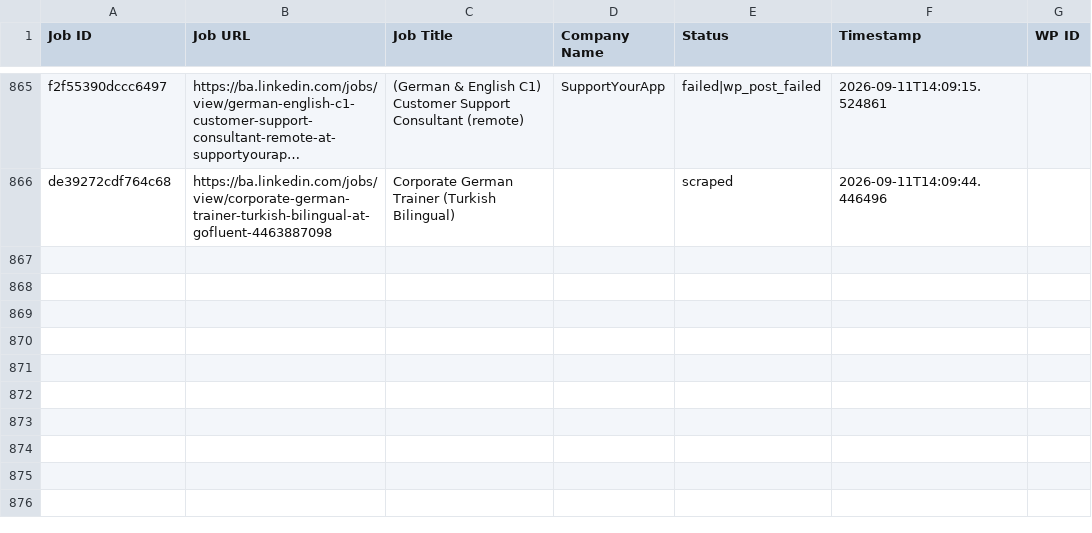
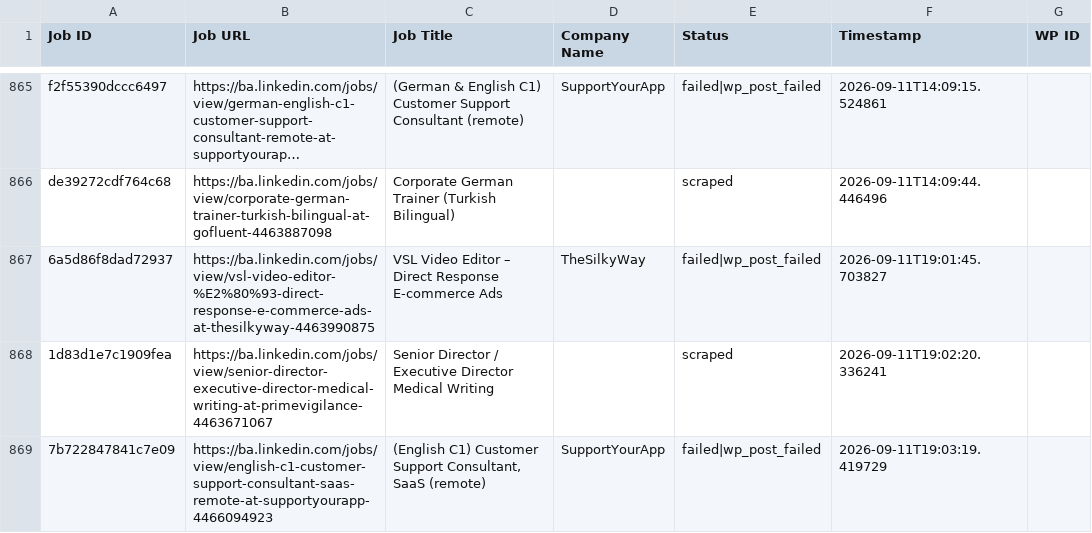
Before and after one commit to mimusdesign/ba, a CSV file: processed_jobs.csv, drawn as a sheet; only a part is shown, gaps mark what is left out; long unchanged cells end in …; the diff names each change by its address in the sheet, - before the commit and + after, or states it on an @@ line.

```diff
--- a/processed_jobs.csv
+++ b/processed_jobs.csv
+row 867: 6a5d86f8dad72937 | https://ba.linkedin.com/jobs/view/vsl-video-editor-%E2%80%93-direct-response-e-commerce-ads-at-thesilkyway-4463990875 | VSL Video Editor – Direct Response E-commerce Ads | TheSilkyWay | failed|wp_post_failed | 2026-09-11T19:01:45.703827
+row 868: 1d83d1e7c1909fea | https://ba.linkedin.com/jobs/view/senior-director-executive-director-medical-writing-at-primevigilance-4463671067 | Senior Director / Executive Director Medical Writing |  | scraped | 2026-09-11T19:02:20.336241
+row 869: 7b722847841c7e09 | https://ba.linkedin.com/jobs/view/english-c1-customer-support-consultant-saas-remote-at-supportyourapp-4466094923 | (English C1) Customer Support Consultant, SaaS (remote) | SupportYourApp | failed|wp_post_failed | 2026-09-11T19:03:19.419729
```
